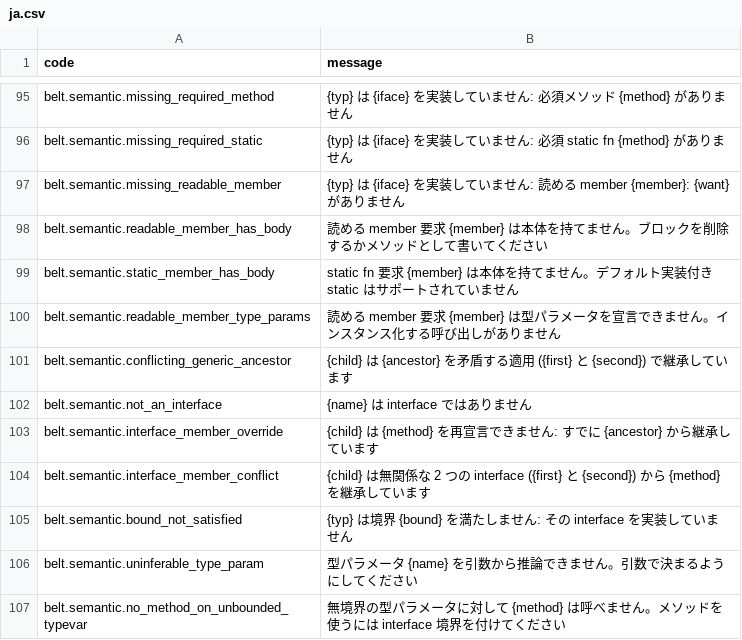
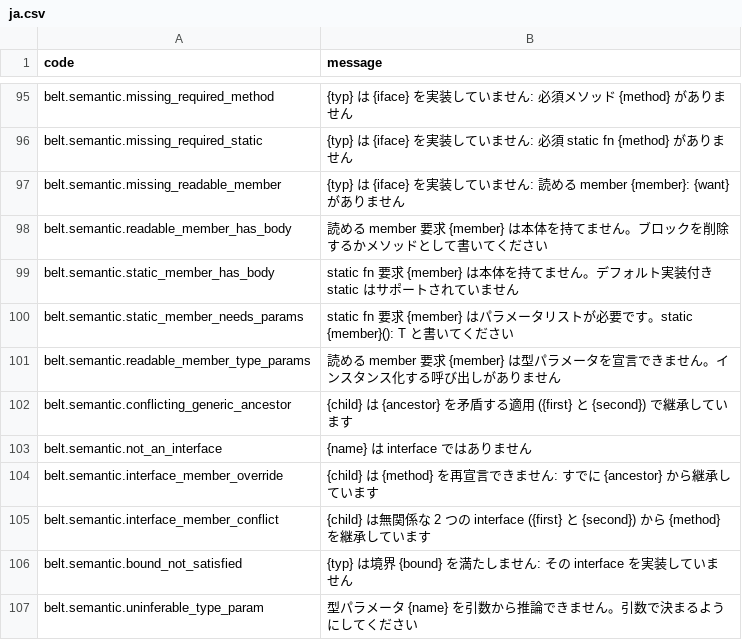
Before and after one commit to masterbelt/masterbelt, a CSV file: pkg/diagnostic/messages/ja.csv, drawn as a sheet; only a part is shown, gaps mark what is left out; the shorter side is filled out with more unchanged rows.

```diff
--- a/pkg/diagnostic/messages/ja.csv
+++ b/pkg/diagnostic/messages/ja.csv
@@ -99,2 +99,3 @@ belt.semantic.readable_member_has_body,読める member 要求 {member} は本
 belt.semantic.static_member_has_body,static fn 要求 {member} は本体を持てません。デフォルト実装付き static はサポートされていません
+belt.semantic.static_member_needs_params,static fn 要求 {member} はパラメータリストが必要です。static {member}(): T と書いてください
 belt.semantic.readable_member_type_params,読める member 要求 {member} は型パラメータを宣言できません。インスタンス化する呼び出しがありません
```
Also changed, not shown: pkg/diagnostic/code.csv, pkg/diagnostic/messages/en.csv, 7 other files.
